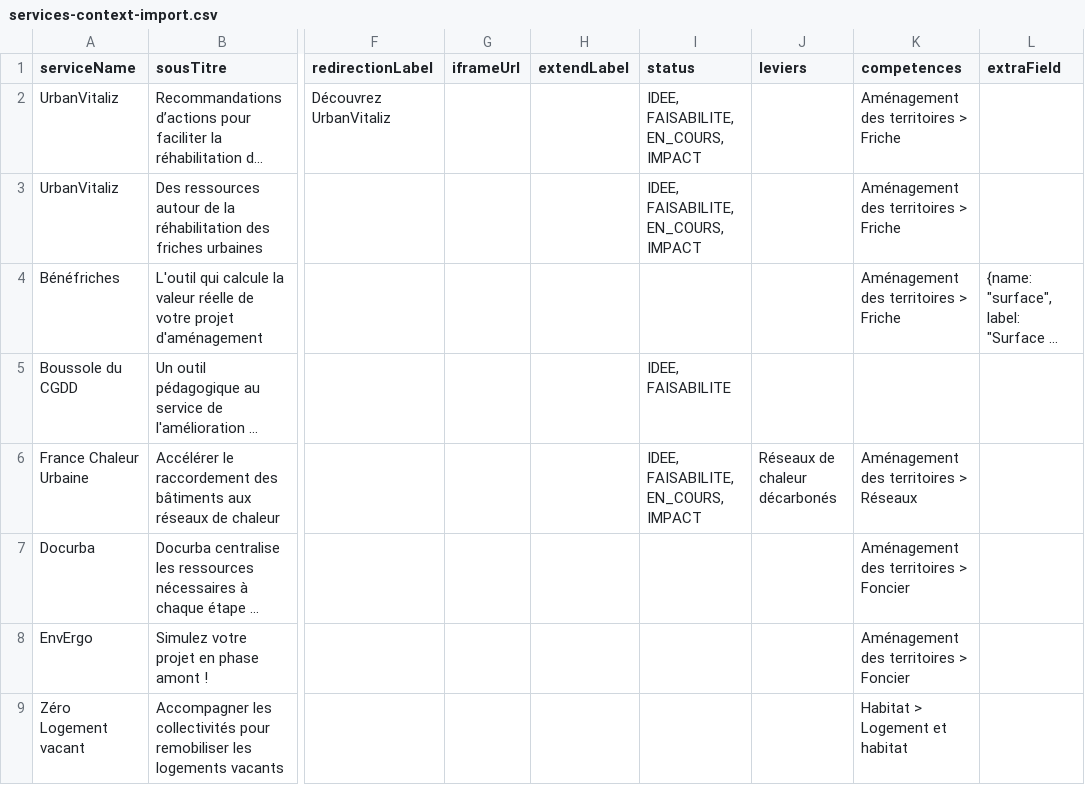
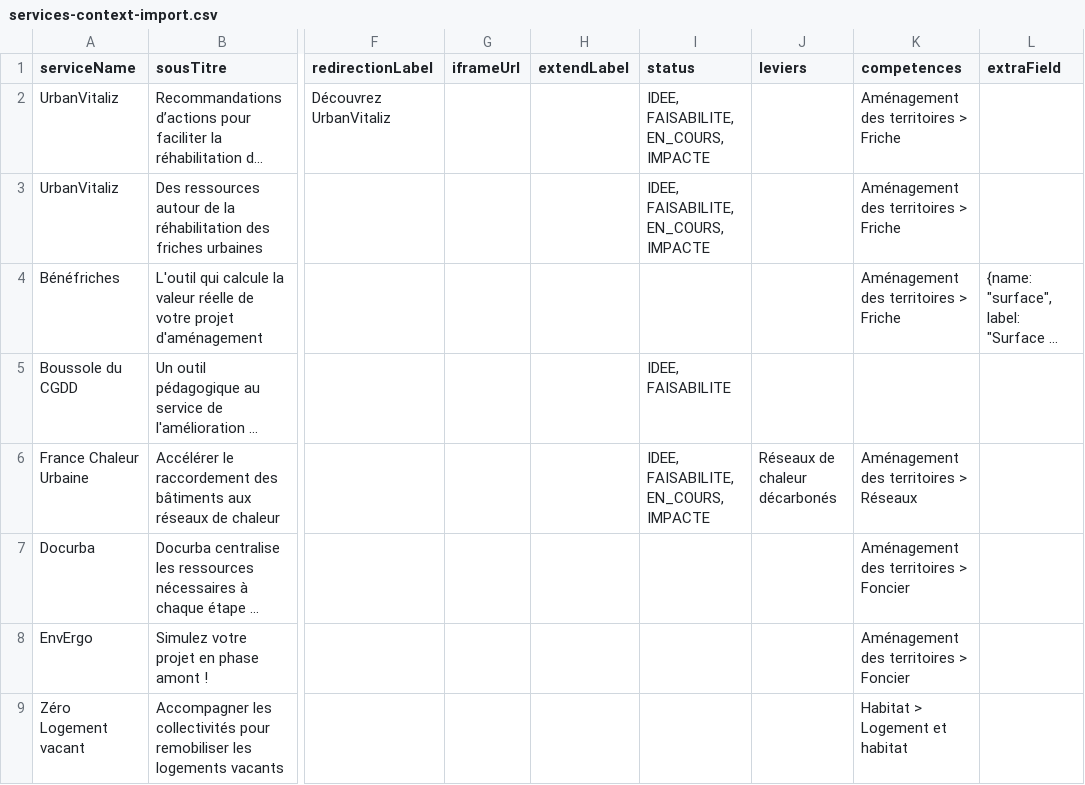
Before and after one commit to betagouv/communs-de-la-transition-ecologique-des-collectivites, a CSV file: api/scripts/import-service-and-service-context/services-context-import.csv, drawn as a sheet; only a part is shown, gaps mark what is left out; long unchanged cells end in …; the diff names each change by its address in the sheet, - before the commit and + after, or states it on an @@ line.

```diff
--- a/api/scripts/import-service-and-service-context/services-context-import.csv
+++ b/api/scripts/import-service-and-service-context/services-context-import.csv
-I2:I3 (status): IDEE, FAISABILITE, EN_COURS, IMPACT
+I2:I3 (status): IDEE, FAISABILITE, EN_COURS, IMPACTE
-I6 (status): IDEE, FAISABILITE, EN_COURS, IMPACT
+I6 (status): IDEE, FAISABILITE, EN_COURS, IMPACTE
```
Also changed, not shown: 7 other files.
